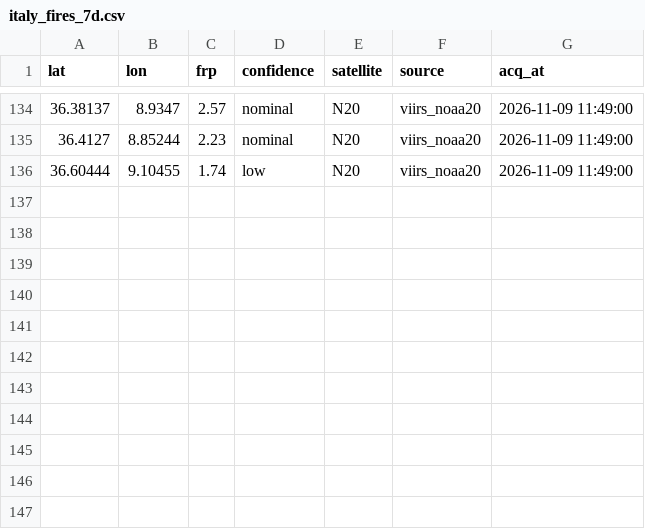
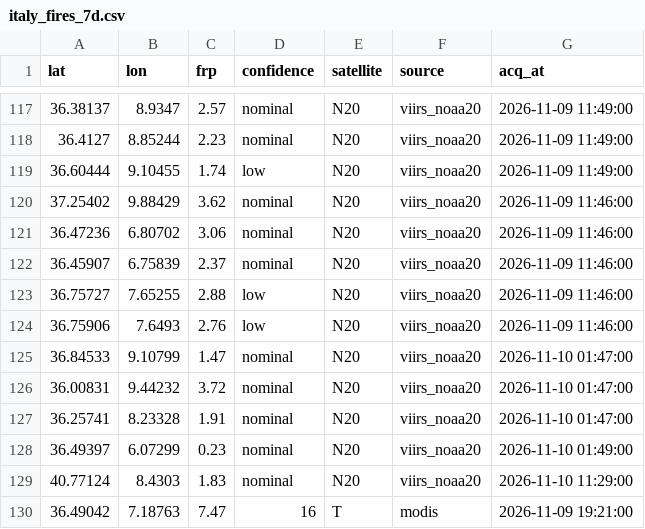
Before and after one commit to gjrichter/italy-fire-watch, a CSV file: italy_fires_7d.csv, drawn as a sheet; only a part is shown, gaps mark what is left out; the diff covers the shown part only; the diff names each change by its address in the sheet, - before the commit and + after, or states it on an @@ line.

```diff
--- a/italy_fires_7d.csv
+++ b/italy_fires_7d.csv
+row 120: 37.25402 | 9.88429 | 3.62 | nominal | N20 | viirs_noaa20 | 2026-11-09 11:46:00
+row 121: 36.47236 | 6.80702 | 3.06 | nominal | N20 | viirs_noaa20 | 2026-11-09 11:46:00
+row 122: 36.45907 | 6.75839 | 2.37 | nominal | N20 | viirs_noaa20 | 2026-11-09 11:46:00
+row 123: 36.75727 | 7.65255 | 2.88 | low | N20 | viirs_noaa20 | 2026-11-09 11:46:00
+row 124: 36.75906 | 7.6493 | 2.76 | low | N20 | viirs_noaa20 | 2026-11-09 11:46:00
+row 125: 36.84533 | 9.10799 | 1.47 | nominal | N20 | viirs_noaa20 | 2026-11-10 01:47:00
+row 126: 36.00831 | 9.44232 | 3.72 | nominal | N20 | viirs_noaa20 | 2026-11-10 01:47:00
+row 127: 36.25741 | 8.23328 | 1.91 | nominal | N20 | viirs_noaa20 | 2026-11-10 01:47:00
+row 128: 36.49397 | 6.07299 | 0.23 | nominal | N20 | viirs_noaa20 | 2026-11-10 01:49:00
+row 129: 40.77124 | 8.4303 | 1.83 | nominal | N20 | viirs_noaa20 | 2026-11-10 11:29:00
+row 130: 36.49042 | 7.18763 | 7.47 | 16 | T | modis | 2026-11-09 19:21:00
```
Also changed, not shown: 17 removed rows elsewhere in this file, italy_fires_current.csv, 6 other files.
